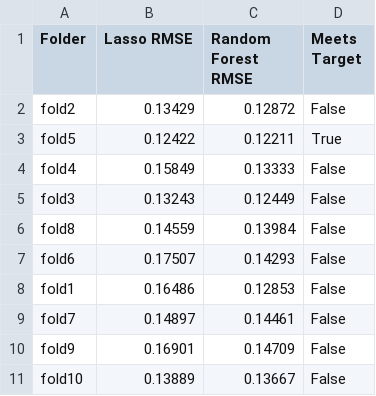
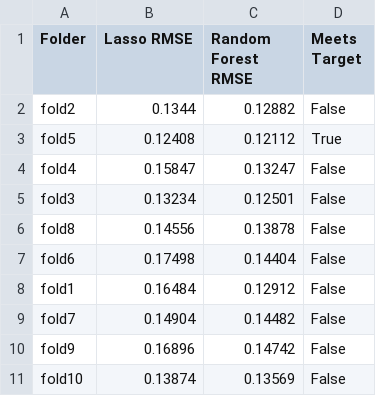
Before and after one commit to jzeiders/GraduateML, a CSV file: src/Project1/results/evaluation_summary.csv, drawn as a sheet.

```diff
--- a/src/Project1/results/evaluation_summary.csv
+++ b/src/Project1/results/evaluation_summary.csv
@@ -1,11 +1,11 @@
 Folder,Lasso RMSE,Random Forest RMSE,Meets Target
-fold2,0.13429,0.12872,False
-fold5,0.12422,0.12211,True
-fold4,0.15849,0.13333,False
-fold3,0.13243,0.12449,False
-fold8,0.14559,0.13984,False
-fold6,0.17507,0.14293,False
-fold1,0.16486,0.12853,False
-fold7,0.14897,0.14461,False
-fold9,0.16901,0.14709,False
-fold10,0.13889,0.13667,False
+fold2,0.1344,0.12882,False
+fold5,0.12408,0.12112,True
+fold4,0.15847,0.13247,False
+fold3,0.13234,0.12501,False
+fold8,0.14556,0.13878,False
+fold6,0.17498,0.14404,False
+fold1,0.16484,0.12912,False
+fold7,0.14904,0.14482,False
+fold9,0.16896,0.14742,False
+fold10,0.13874,0.13569,False
```
Also changed, not shown: 32 other files.
